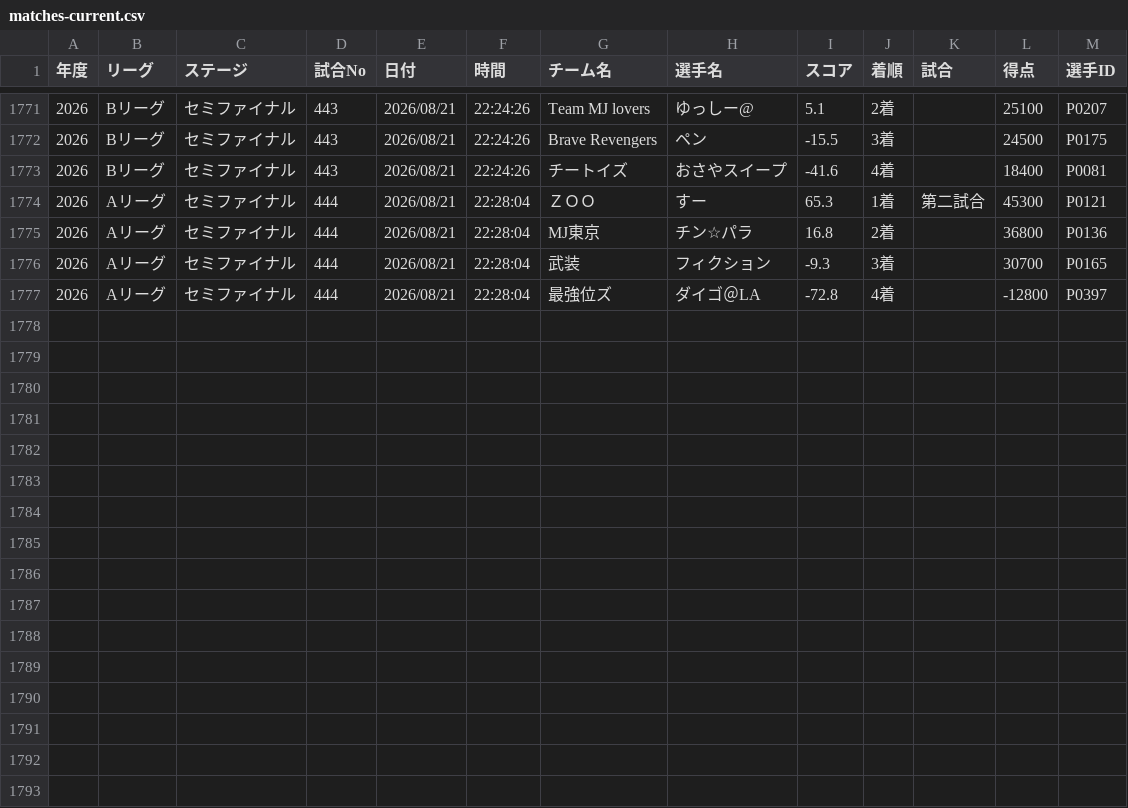
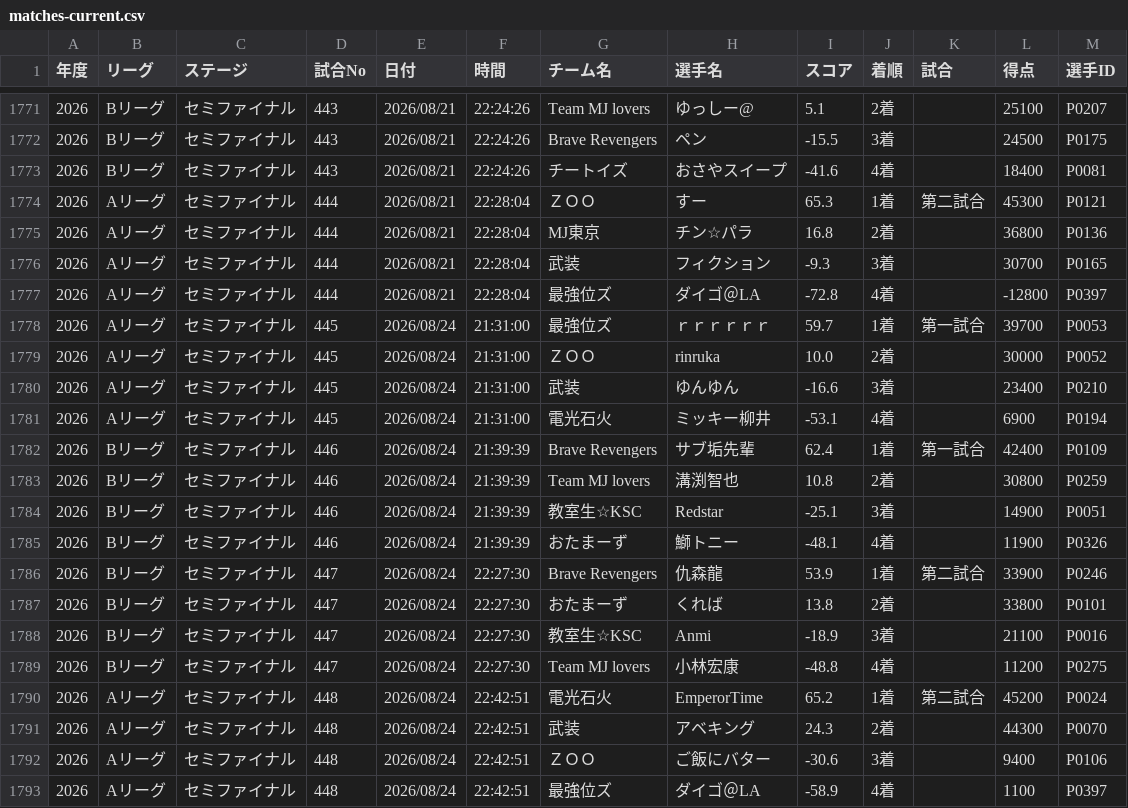
Before and after one commit to BlueK18/HundredLeagueDatabase, a CSV file: data/matches-current.csv, drawn as a sheet; only a part is shown, gaps mark what is left out.

```diff
--- a/data/matches-current.csv
+++ b/data/matches-current.csv
@@ -1777 +1777,17 @@
 2026,Aリーグ,セミファイナル, 444 ,2026/08/21,22:28:04,最強位ズ,ダイゴ＠LA,-72.8,4着,,-12800,P0397
+2026,Aリーグ,セミファイナル, 445 ,2026/08/24,21:31:00,最強位ズ,ｒｒｒｒｒｒ,59.7,1着,第一試合,39700,P0053
+2026,Aリーグ,セミファイナル, 445 ,2026/08/24,21:31:00,ＺＯＯ,rinruka,10.0,2着,,30000,P0052
+2026,Aリーグ,セミファイナル, 445 ,2026/08/24,21:31:00,武装,ゆんゆん,-16.6,3着,,23400,P0210
+2026,Aリーグ,セミファイナル, 445 ,2026/08/24,21:31:00,電光石火,ミッキー柳井,-53.1,4着,,6900,P0194
+2026,Bリーグ,セミファイナル, 446 ,2026/08/24,21:39:39,Brave Revengers,サブ垢先輩,62.4,1着,第一試合,42400,P0109
+2026,Bリーグ,セミファイナル, 446 ,2026/08/24,21:39:39,Team MJ lovers,溝渕智也,10.8,2着,,30800,P0259
+2026,Bリーグ,セミファイナル, 446 ,2026/08/24,21:39:39,教室生☆KSC,Redstar,-25.1,3着,,14900,P0051
+2026,Bリーグ,セミファイナル, 446 ,2026/08/24,21:39:39,おたまーず,鰤トニー,-48.1,4着,,11900,P0326
+2026,Bリーグ,セミファイナル, 447 ,2026/08/24,22:27:30,Brave Revengers,仇森龍,53.9,1着,第二試合,33900,P0246
+2026,Bリーグ,セミファイナル, 447 ,2026/08/24,22:27:30,おたまーず,くれば,13.8,2着,,33800,P0101
+2026,Bリーグ,セミファイナル, 447 ,2026/08/24,22:27:30,教室生☆KSC,Anmi,-18.9,3着,,21100,P0016
+2026,Bリーグ,セミファイナル, 447 ,2026/08/24,22:27:30,Team MJ lovers,小林宏康,-48.8,4着,,11200,P0275
+2026,Aリーグ,セミファイナル, 448 ,2026/08/24,22:42:51,電光石火,EmperorTime,65.2,1着,第二試合,45200,P0024
+2026,Aリーグ,セミファイナル, 448 ,2026/08/24,22:42:51,武装,アベキング,24.3,2着,,44300,P0070
+2026,Aリーグ,セミファイナル, 448 ,2026/08/24,22:42:51,ＺＯＯ,ご飯にバター,-30.6,3着,,9400,P0106
+2026,Aリーグ,セミファイナル, 448 ,2026/08/24,22:42:51,最強位ズ,ダイゴ＠LA,-58.9,4着,,1100,P0397
```
Also changed, not shown: data/players-current.csv, data/players_current.csv, 3 other files.
